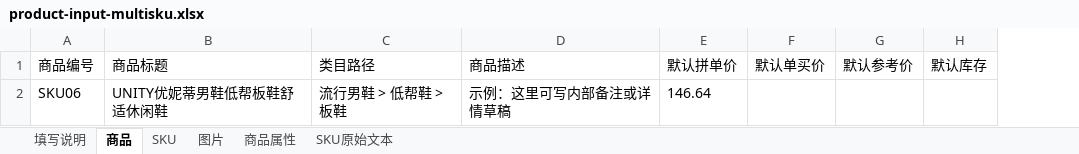
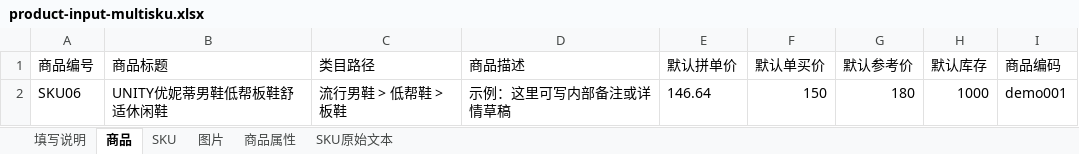
Before and after one commit to YellowDi/ProductPilot, an Excel workbook: examples/product-template/product-input-multisku.xlsx, sheet 商品, drawn as a sheet; values as stored, in another font and other column widths than the file's, no borders; the diff names each change by its address in the sheet, - before the commit and + after, or states it on an @@ line.

```diff
--- a/examples/product-template/product-input-multisku.xlsx (sheet 商品)
+++ b/examples/product-template/product-input-multisku.xlsx (sheet 商品)
+column I (商品编码), row 2: demo001
-F2 (默认单买价): (empty)
+F2 (默认单买价): 150
-G2 (默认参考价): (empty)
+G2 (默认参考价): 180
-H2 (默认库存): (empty)
+H2 (默认库存): 1000
```
Also changed, not shown: sheet SKU, 8 other files.
